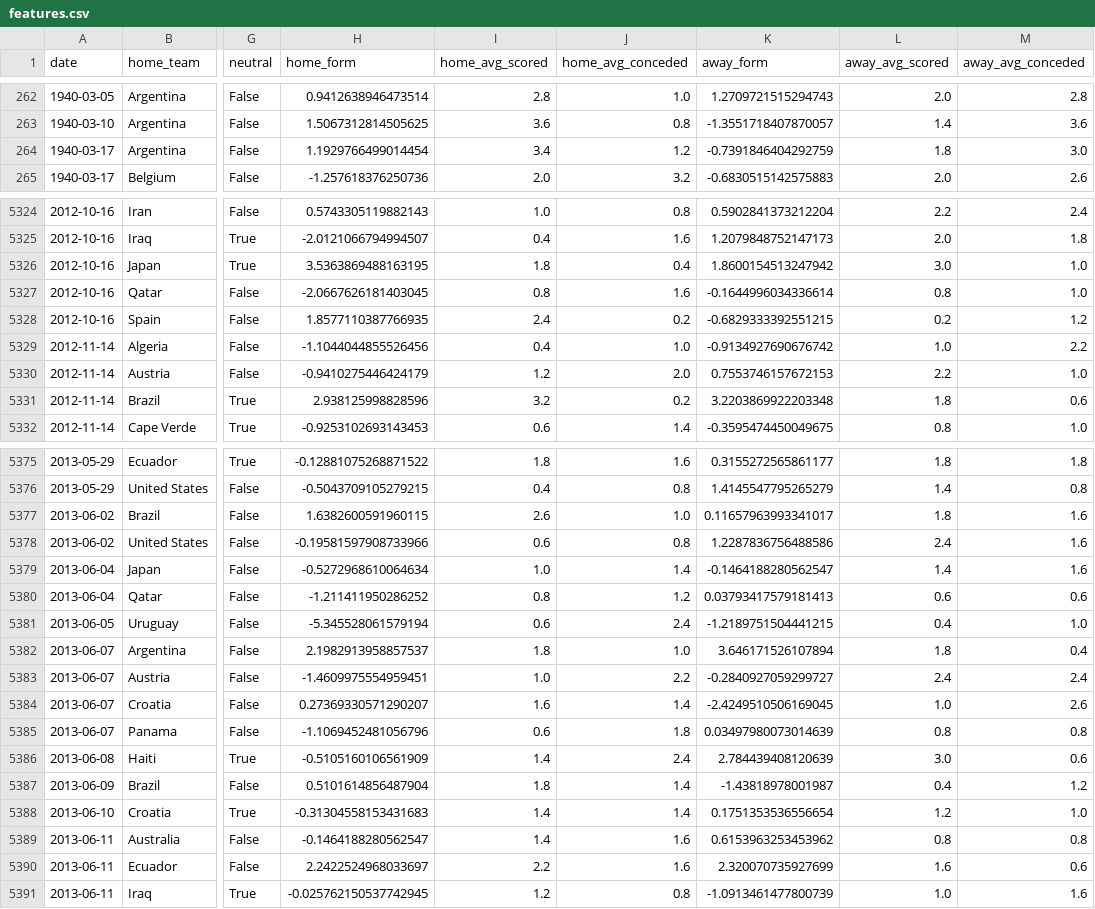
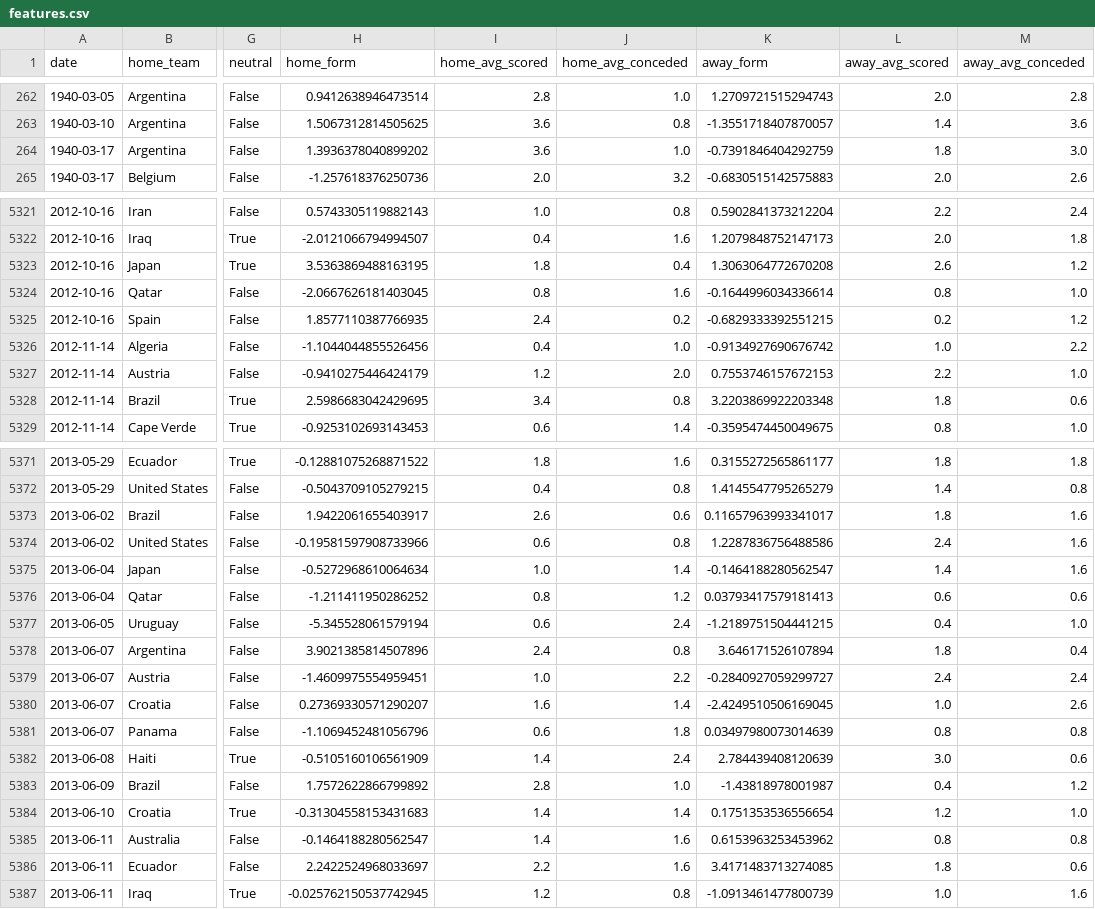
Before and after one commit to kawtareg/worldcup2026, a CSV file: data/processed/features.csv, drawn as a sheet; only a part is shown, gaps mark what is left out; addresses are those after the commit; the diff covers the shown part only; the diff names each change by its address in the sheet, - before the commit and + after, or states it on an @@ line.

```diff
--- a/data/processed/features.csv
+++ b/data/processed/features.csv
-H264 (home_form): 1.1929766499014454
+H264 (home_form): 1.3936378040899202
-I264 (home_avg_scored): 3.4
+I264 (home_avg_scored): 3.6
-J264 (home_avg_conceded): 1.2
+J264 (home_avg_conceded): 1.0
-K5323 (away_form): 1.8600154513247942
+K5323 (away_form): 1.3063064772670208
-L5323 (away_avg_scored): 3.0
+L5323 (away_avg_scored): 2.6
-M5323 (away_avg_conceded): 1.0
+M5323 (away_avg_conceded): 1.2
-H5328 (home_form): 2.938125998828596
+H5328 (home_form): 2.5986683042429695
-I5328 (home_avg_scored): 3.2
+I5328 (home_avg_scored): 3.4
-J5328 (home_avg_conceded): 0.2
+J5328 (home_avg_conceded): 0.8
-H5373 (home_form): 1.6382600591960115
+H5373 (home_form): 1.9422061655403917
-J5373 (home_avg_conceded): 1.0
+J5373 (home_avg_conceded): 0.6
-H5378 (home_form): 2.1982913958857537
+H5378 (home_form): 3.9021385814507896
-I5378 (home_avg_scored): 1.8
+I5378 (home_avg_scored): 2.4
-J5378 (home_avg_conceded): 1.0
+J5378 (home_avg_conceded): 0.8
-H5383 (home_form): 0.5101614856487904
+H5383 (home_form): 1.7572622866799892
-I5383 (home_avg_scored): 1.8
+I5383 (home_avg_scored): 2.8
-J5383 (home_avg_conceded): 1.4
+J5383 (home_avg_conceded): 1.0
-K5386 (away_form): 2.320070735927699
+K5386 (away_form): 3.4171483713274085
-L5386 (away_avg_scored): 1.6
+L5386 (away_avg_scored): 1.8
```
Also changed, not shown: 4 removed rows and 52 edited cells elsewhere in this file, 1 other file.
